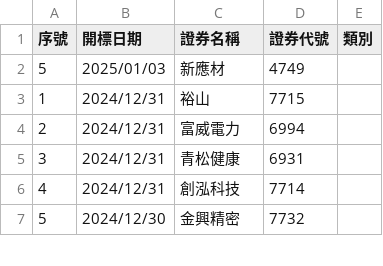
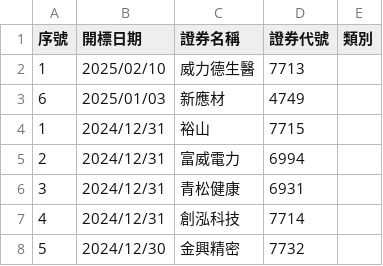
Before and after one commit to wenchiehlee/twstock, a CSV file: company.csv, drawn as a sheet; only a part is shown.

```diff
--- a/company.csv
+++ b/company.csv
@@ -1,3 +1,4 @@
 序號,開標日期,證券名稱,證券代號,類別
-5,2025/01/03,新應材,4749,
+1,2025/02/10,威力德生醫,7713,
+6,2025/01/03,新應材,4749,
 1,2024/12/31,裕山,7715,
```
